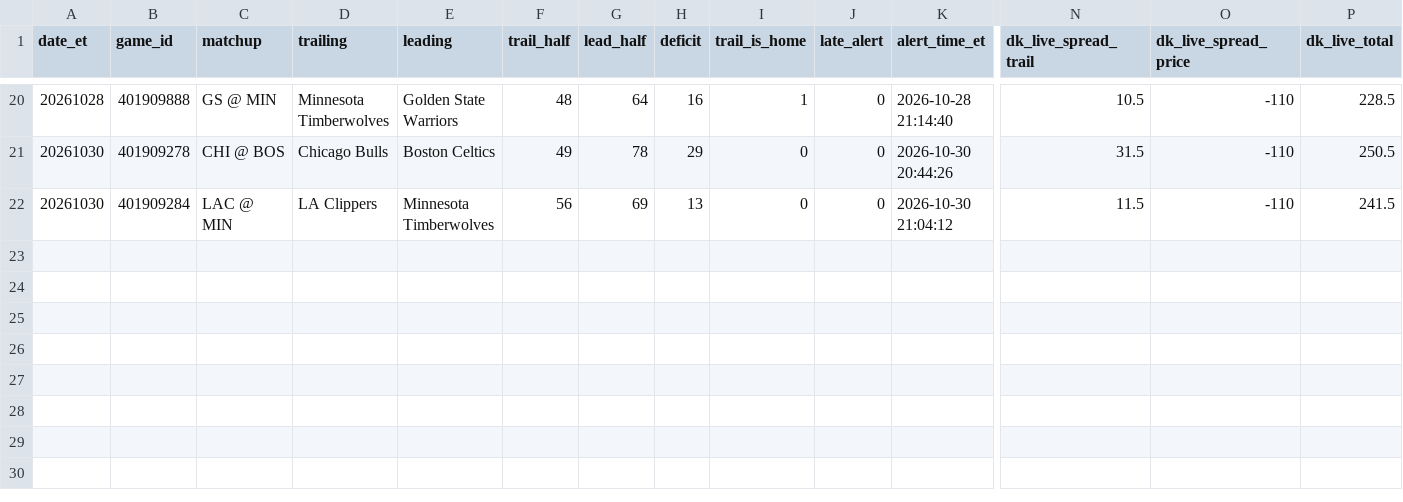
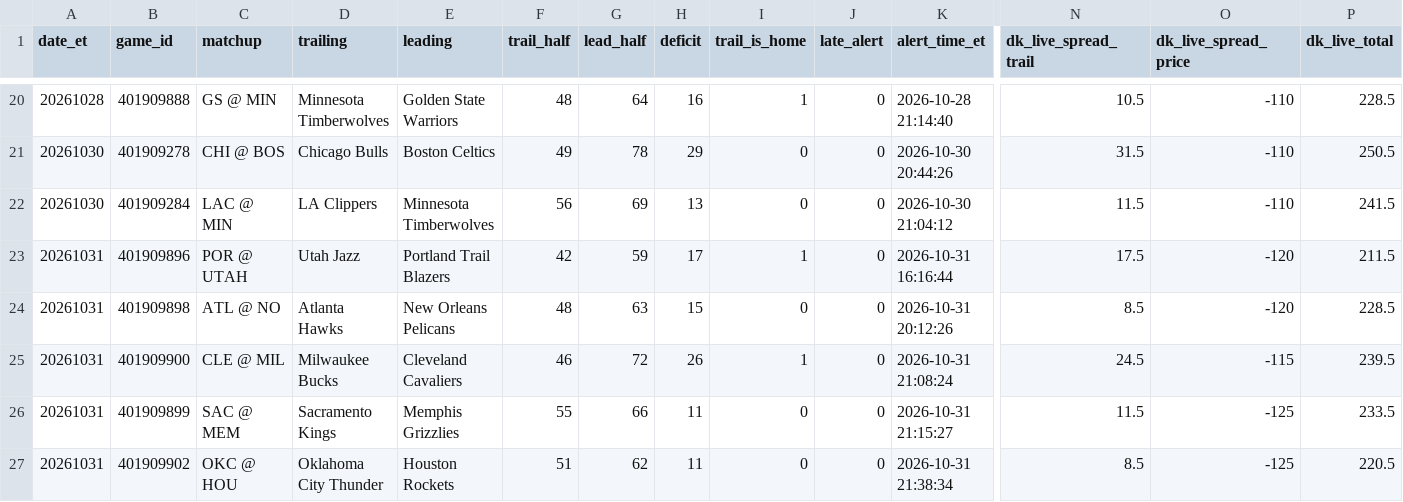
Before and after one commit to TeamComeback/2H-Comeback, a CSV file: data/alerts.csv, drawn as a sheet; only a part is shown, gaps mark what is left out; rows hold the shown columns only; the diff names each change by its address in the sheet, - before the commit and + after, or states it on an @@ line.

Commit message:
Alert log 2026-11-01

```diff
--- a/data/alerts.csv
+++ b/data/alerts.csv
+row 23: 20261031 | 401909896 | POR @ UTAH | Utah Jazz | Portland Trail Blazers | 42 | 59 | 17 | 1 | 0 | 2026-10-31 16:16:44 | 17.5 | -120 | 211.5
+row 24: 20261031 | 401909898 | ATL @ NO | Atlanta Hawks | New Orleans Pelicans | 48 | 63 | 15 | 0 | 0 | 2026-10-31 20:12:26 | 8.5 | -120 | 228.5
+row 25: 20261031 | 401909900 | CLE @ MIL | Milwaukee Bucks | Cleveland Cavaliers | 46 | 72 | 26 | 1 | 0 | 2026-10-31 21:08:24 | 24.5 | -115 | 239.5
+row 26: 20261031 | 401909899 | SAC @ MEM | Sacramento Kings | Memphis Grizzlies | 55 | 66 | 11 | 0 | 0 | 2026-10-31 21:15:27 | 11.5 | -125 | 233.5
+row 27: 20261031 | 401909902 | OKC @ HOU | Oklahoma City Thunder | Houston Rockets | 51 | 62 | 11 | 0 | 0 | 2026-10-31 21:38:34 | 8.5 | -125 | 220.5
```
